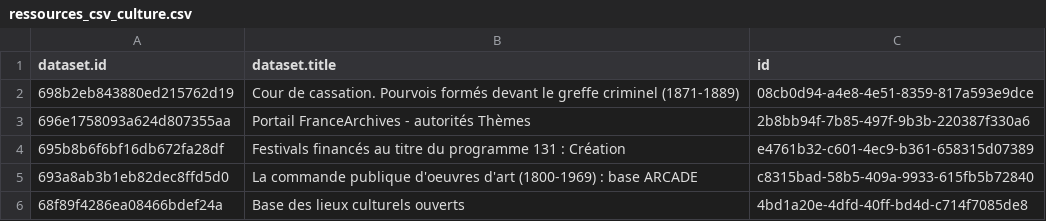
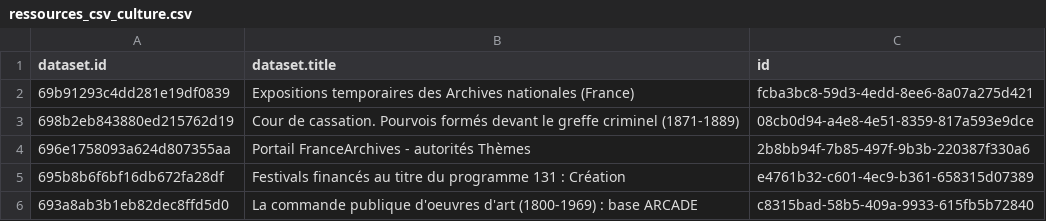
Before and after one commit to Tipicomm/DPNC, a CSV file: data/ressources_csv_culture.csv, drawn as a sheet; only a part is shown; the shorter side is filled out with more unchanged rows; the diff names each change by its address in the sheet, - before the commit and + after, or states it on an @@ line.

Commit message:
📄 Mise à jour automatique du fichier CSV dans /data [skip ci]

```diff
--- a/data/ressources_csv_culture.csv
+++ b/data/ressources_csv_culture.csv
+row 2: 69b91293c4dd281e19df0839 | Expositions temporaires des Archives nationales (France) | fcba3bc8-59d3-4edd-8ee6-8a07a275d421
```
